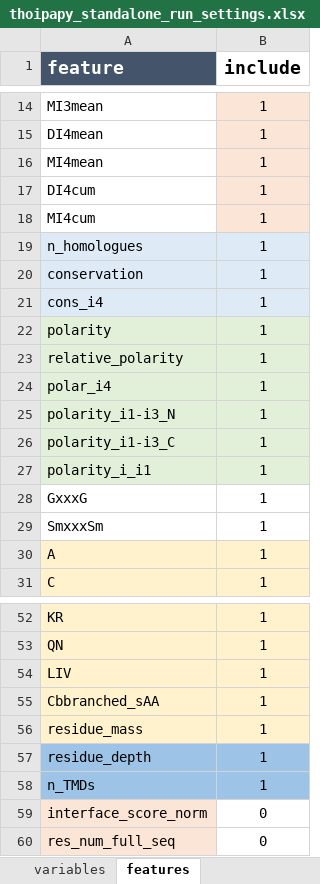
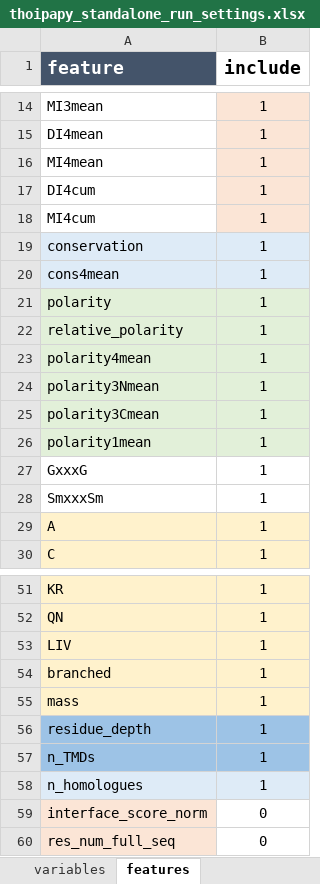
Before and after one commit to bojigu/thoipapy, an Excel workbook: thoipapy/setting/thoipapy_standalone_run_settings.xlsx, sheet features, drawn as a sheet; only a part is shown, gaps mark what is left out; values as stored, in another font and other column widths than the file's, no borders; addresses are those after the commit; the diff names each change by its address in the sheet, - before the commit and + after, or states it on an @@ line.

Commit message:
standalone improvements and bugfix  - updated ML model  - updated standalone run settings  - removed valueError that is not suited to standalone

```diff
--- a/thoipapy/setting/thoipapy_standalone_run_settings.xlsx (sheet features)
+++ b/thoipapy/setting/thoipapy_standalone_run_settings.xlsx (sheet features)
-A20 (feature): cons_i4
+A20 (feature): cons4mean
-A23 (feature): polar_i4
+A23 (feature): polarity4mean
-A24 (feature): polarity_i1-i3_N
+A24 (feature): polarity3Nmean
-A25 (feature): polarity_i1-i3_C
+A25 (feature): polarity3Cmean
-A26 (feature): polarity_i_i1
+A26 (feature): polarity1mean
-A54 (feature): Cbbranched_sAA
+A54 (feature): branched
-A55 (feature): residue_mass
+A55 (feature): mass
@@ row 19 moved to row 58: n_homologues @@
```
Also changed, not shown: 3 other files.
